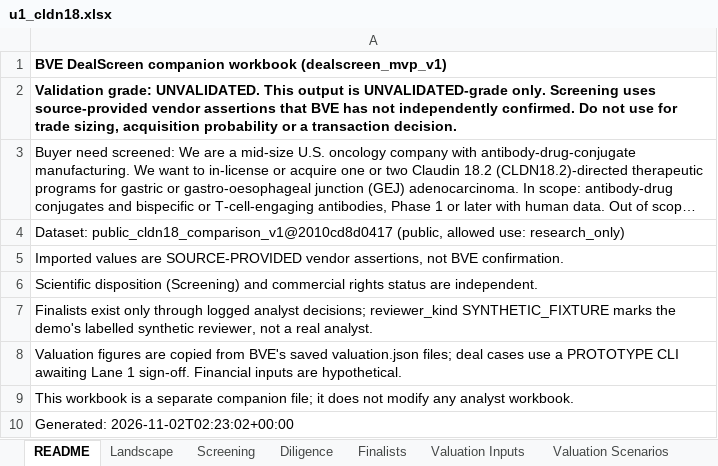
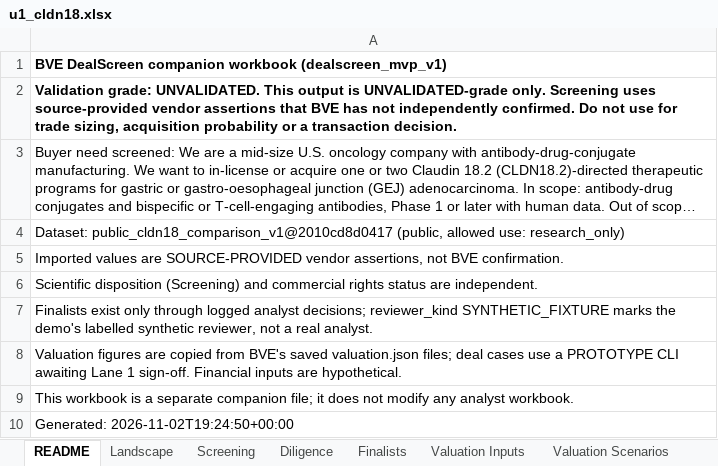
Before and after one commit to djbm10/Biotech-Asset-Valuation-Engine, an Excel workbook: research/dealscreen_unknown_actions_v1/after/u1_cldn18.xlsx, sheet README, drawn as a sheet; long unchanged cells end in …; values as stored, in another font and other column widths than the file's, no borders; the diff names each change by its address in the sheet, - before the commit and + after, or states it on an @@ line.

```diff
--- a/research/dealscreen_unknown_actions_v1/after/u1_cldn18.xlsx (sheet README)
+++ b/research/dealscreen_unknown_actions_v1/after/u1_cldn18.xlsx (sheet README)
-A10: Generated: 2026-11-02T02:23:02+00:00
+A10: Generated: 2026-11-02T19:24:50+00:00
```
Also changed, not shown: sheet Screening, 38 other files.
